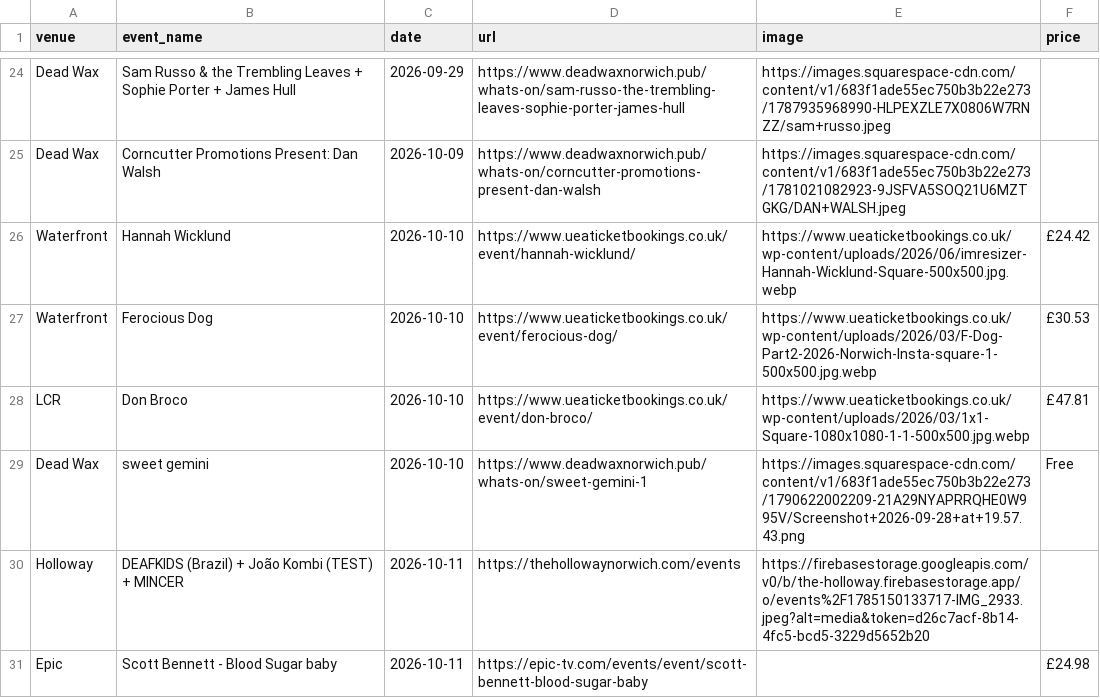
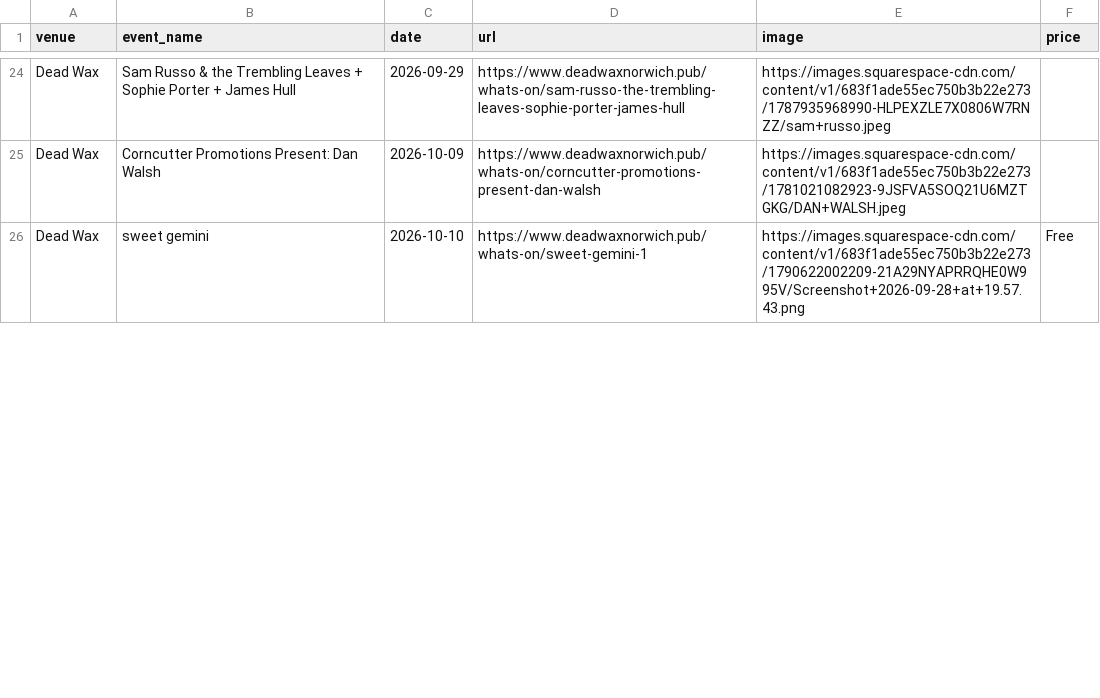
Before and after one commit to nathankjw/GigsNorwich-scraper, a CSV file: scraped_data/norwich_gigs.csv, drawn as a sheet; only a part is shown, gaps mark what is left out; the diff covers the shown part only.

```diff
--- a/scraped_data/norwich_gigs.csv
+++ b/scraped_data/norwich_gigs.csv
@@ -25,7 +25,2 @@ Dead Wax,Sam Russo & the Trembling Leaves + Sophie Porter + James Hull,2026-09-2
 Dead Wax,Corncutter Promotions Present: Dan Walsh,2026-10-09,https://www.deadwaxnorwich.pub/whats-on/corncutter-promotions-present-dan-walsh,https://images.squarespace-cdn.com/content/v1/683f1ade55ec750b3b22e273/1781021082923-9JSFVA5SOQ21U6MZTGKG/DAN+WALSH.jpeg,
-Waterfront,Hannah Wicklund,2026-10-10,https://www.ueaticketbookings.co.uk/event/hannah-wicklund/,https://www.ueaticketbookings.co.uk/wp-content/uploads/2026/06/imresizer-Hannah-Wicklund-Square-500x500.jpg.webp,£24.42
-Waterfront,Ferocious Dog,2026-10-10,https://www.ueaticketbookings.co.uk/event/ferocious-dog/,https://www.ueaticketbookings.co.uk/wp-content/uploads/2026/03/F-Dog-Part2-2026-Norwich-Insta-square-1-500x500.jpg.webp,£30.53
-LCR,Don Broco,2026-10-10,https://www.ueaticketbookings.co.uk/event/don-broco/,https://www.ueaticketbookings.co.uk/wp-content/uploads/2026/03/1x1-Square-1080x1080-1-1-500x500.jpg.webp,£47.81
 Dead Wax,sweet gemini,2026-10-10,https://www.deadwaxnorwich.pub/whats-on/sweet-gemini-1,https://images.squarespace-cdn.com/content/v1/683f1ade55ec750b3b22e273/1790622002209-21A29NYAPRRQHE0W995V/Screenshot+2026-09-28+at+19.57.43.png,Free
-Holloway,DEAFKIDS (Brazil) + João Kombi (TEST) + MINCER,2026-10-11,https://thehollowaynorwich.com/events,https://firebasestorage.googleapis.com/v0/b/the-holloway.firebasestorage.app/o/events%2F1785150133717-IMG_2933.jpeg?alt=media&token=d26c7acf-8b14-4fc5-bcd5-3229d5652b20,
-Epic,Scott Bennett - Blood Sugar baby,2026-10-11,https://epic-tv.com/events/event/scott-bennett-blood-sugar-baby,,£24.98
```
Also changed, not shown: 1 added row, 6 removed rows and 3 edited cells elsewhere in this file, scraped_data/norwich_gigs_flat.csv, 1 other file.
